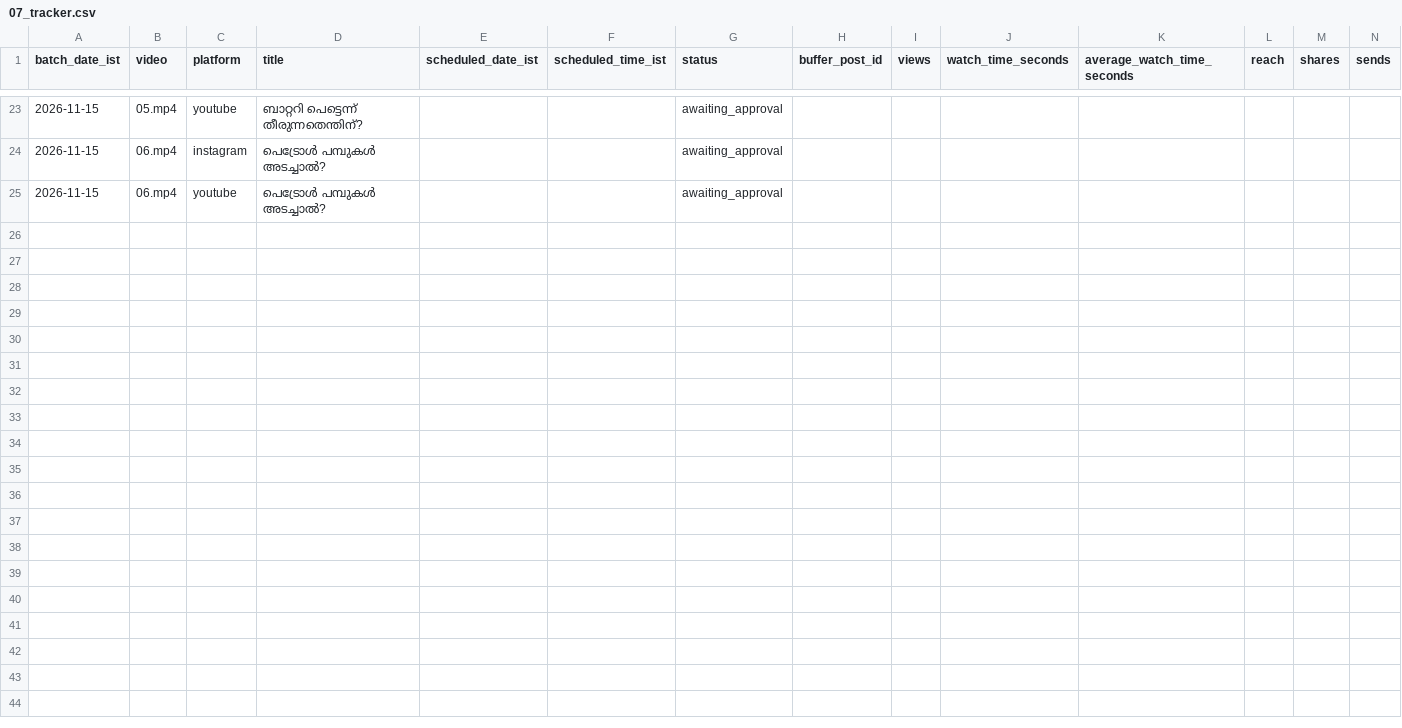
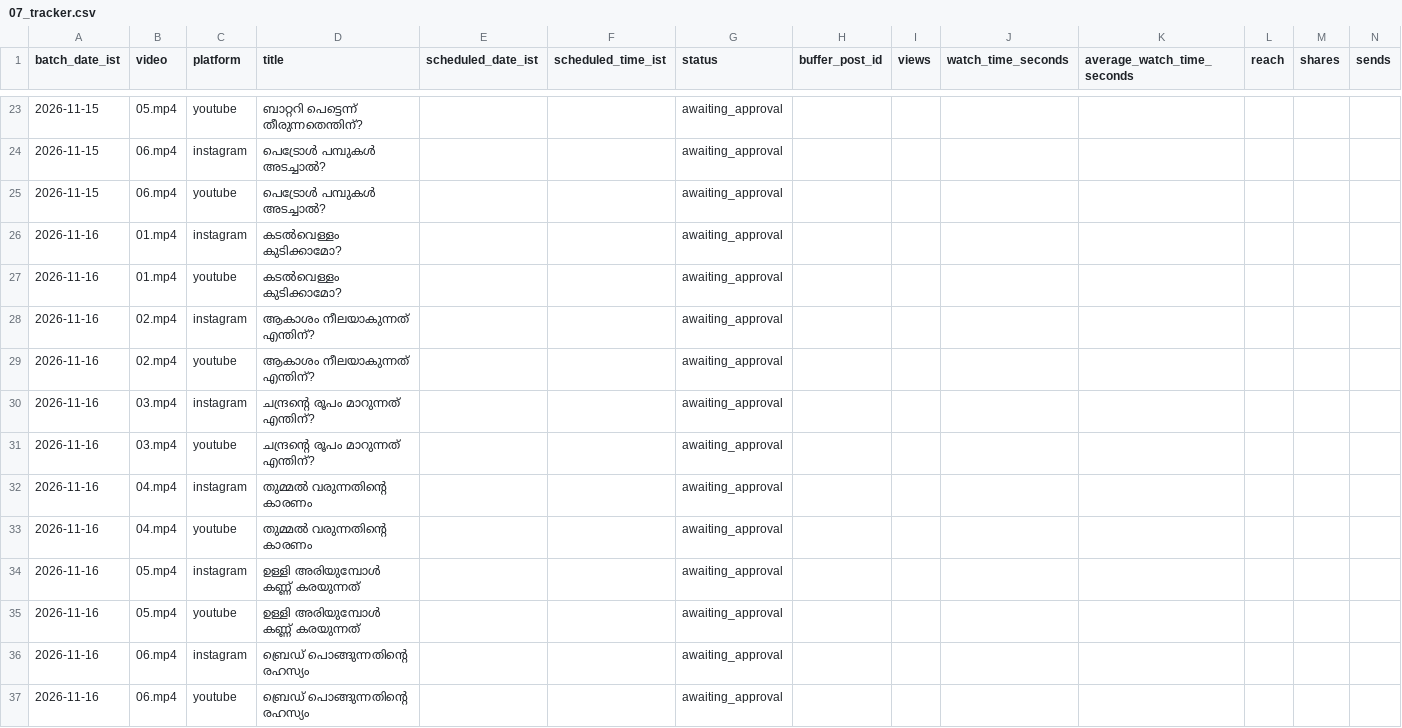
Before and after one commit to irahees/daily-malayalam-stickman, a CSV file: tracking/07_tracker.csv, drawn as a sheet; only a part is shown, gaps mark what is left out; rows hold the shown columns only; the diff names each change by its address in the sheet, - before the commit and + after, or states it on an @@ line.

```diff
--- a/tracking/07_tracker.csv
+++ b/tracking/07_tracker.csv
+row 26: 2026-11-16 | 01.mp4 | instagram | കടൽവെള്ളം കുടിക്കാമോ? |  |  | awaiting_approval
+row 27: 2026-11-16 | 01.mp4 | youtube | കടൽവെള്ളം കുടിക്കാമോ? |  |  | awaiting_approval
+row 28: 2026-11-16 | 02.mp4 | instagram | ആകാശം നീലയാകുന്നത് എന്തിന്? |  |  | awaiting_approval
+row 29: 2026-11-16 | 02.mp4 | youtube | ആകാശം നീലയാകുന്നത് എന്തിന്? |  |  | awaiting_approval
+row 30: 2026-11-16 | 03.mp4 | instagram | ചന്ദ്രന്റെ രൂപം മാറുന്നത് എന്തിന്? |  |  | awaiting_approval
+row 31: 2026-11-16 | 03.mp4 | youtube | ചന്ദ്രന്റെ രൂപം മാറുന്നത് എന്തിന്? |  |  | awaiting_approval
+row 32: 2026-11-16 | 04.mp4 | instagram | തുമ്മൽ വരുന്നതിന്റെ കാരണം |  |  | awaiting_approval
+row 33: 2026-11-16 | 04.mp4 | youtube | തുമ്മൽ വരുന്നതിന്റെ കാരണം |  |  | awaiting_approval
+row 34: 2026-11-16 | 05.mp4 | instagram | ഉള്ളി അരിയുമ്പോൾ കണ്ണ് കരയുന്നത് |  |  | awaiting_approval
+row 35: 2026-11-16 | 05.mp4 | youtube | ഉള്ളി അരിയുമ്പോൾ കണ്ണ് കരയുന്നത് |  |  | awaiting_approval
+row 36: 2026-11-16 | 06.mp4 | instagram | ബ്രെഡ് പൊങ്ങുന്നതിന്റെ രഹസ്യം |  |  | awaiting_approval
+row 37: 2026-11-16 | 06.mp4 | youtube | ബ്രെഡ് പൊങ്ങുന്നതിന്റെ രഹസ്യം |  |  | awaiting_approval
```
